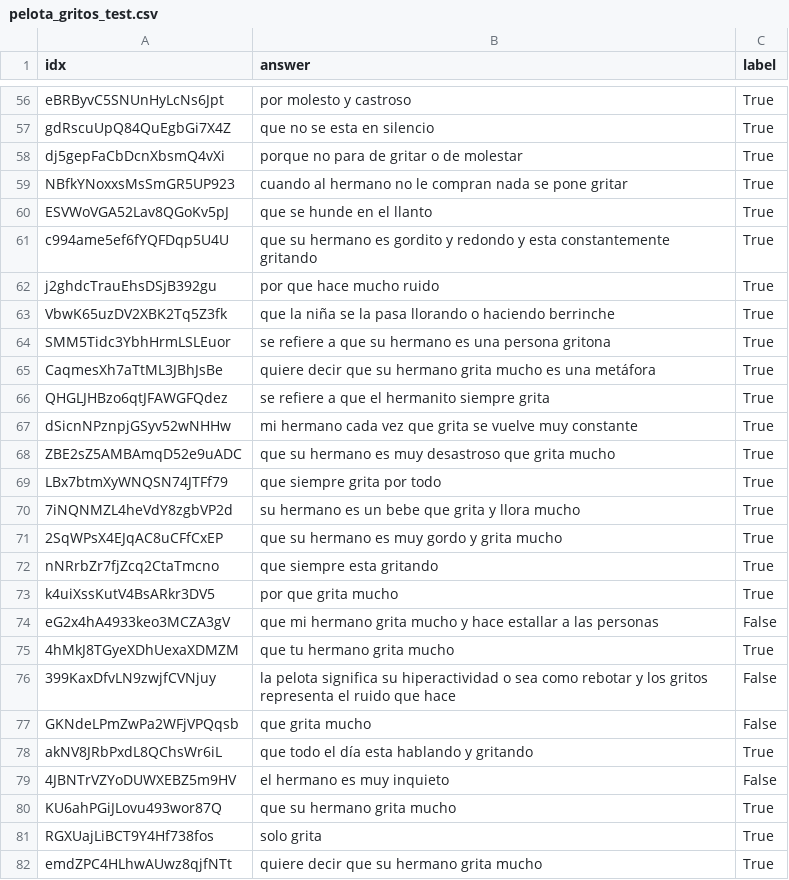
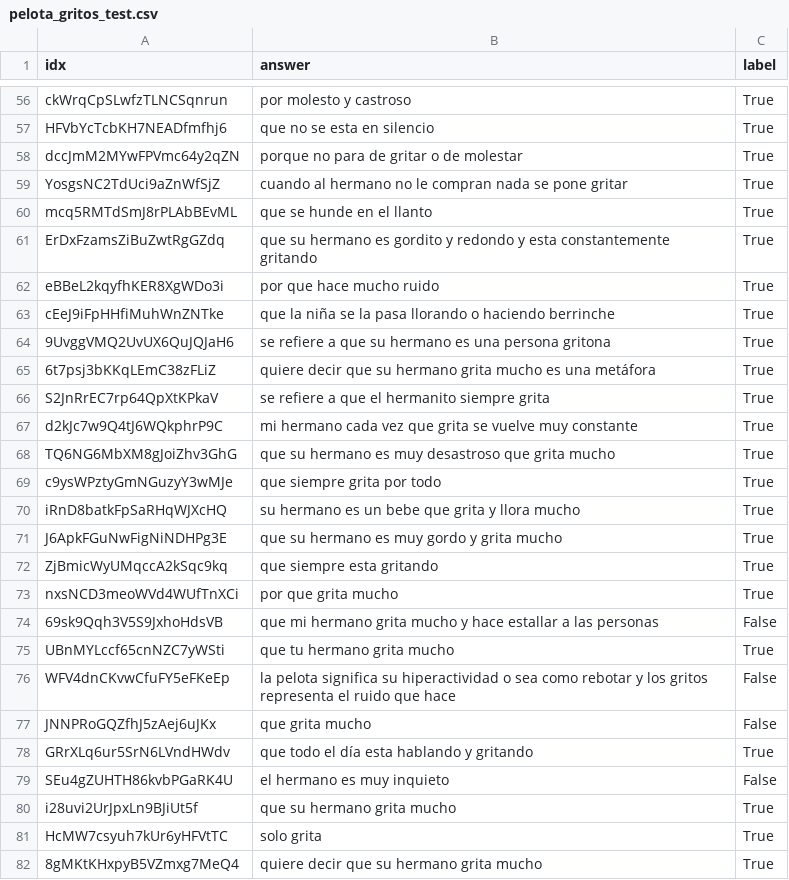
Before and after one commit to ValverDEV/NLPCogEval, a CSV file: datasets/CSVs/pelota_gritos_test.csv, drawn as a sheet; only a part is shown, gaps mark what is left out; the diff covers the shown part only; the diff names each change by its address in the sheet, - before the commit and + after, or states it on an @@ line.

```diff
--- a/datasets/CSVs/pelota_gritos_test.csv
+++ b/datasets/CSVs/pelota_gritos_test.csv
-A56 (idx): eBRByvC5SNUnHyLcNs6Jpt
+A56 (idx): ckWrqCpSLwfzTLNCSqnrun
-A57 (idx): gdRscuUpQ84QuEgbGi7X4Z
+A57 (idx): HFVbYcTcbKH7NEADfmfhj6
-A58 (idx): dj5gepFaCbDcnXbsmQ4vXi
+A58 (idx): dccJmM2MYwFPVmc64y2qZN
-A59 (idx): NBfkYNoxxsMsSmGR5UP923
+A59 (idx): YosgsNC2TdUci9aZnWfSjZ
-A60 (idx): ESVWoVGA52Lav8QGoKv5pJ
+A60 (idx): mcq5RMTdSmJ8rPLAbBEvML
-A61 (idx): c994ame5ef6fYQFDqp5U4U
+A61 (idx): ErDxFzamsZiBuZwtRgGZdq
-A62 (idx): j2ghdcTrauEhsDSjB392gu
+A62 (idx): eBBeL2kqyfhKER8XgWDo3i
-A63 (idx): VbwK65uzDV2XBK2Tq5Z3fk
+A63 (idx): cEeJ9iFpHHfiMuhWnZNTke
-A64 (idx): SMM5Tidc3YbhHrmLSLEuor
+A64 (idx): 9UvggVMQ2UvUX6QuJQJaH6
-A65 (idx): CaqmesXh7aTtML3JBhJsBe
+A65 (idx): 6t7psj3bKKqLEmC38zFLiZ
-A66 (idx): QHGLJHBzo6qtJFAWGFQdez
+A66 (idx): S2JnRrEC7rp64QpXtKPkaV
-A67 (idx): dSicnNPznpjGSyv52wNHHw
+A67 (idx): d2kJc7w9Q4tJ6WQkphrP9C
-A68 (idx): ZBE2sZ5AMBAmqD52e9uADC
+A68 (idx): TQ6NG6MbXM8gJoiZhv3GhG
-A69 (idx): LBx7btmXyWNQSN74JTFf79
+A69 (idx): c9ysWPztyGmNGuzyY3wMJe
-A70 (idx): 7iNQNMZL4heVdY8zgbVP2d
+A70 (idx): iRnD8batkFpSaRHqWJXcHQ
-A71 (idx): 2SqWPsX4EJqAC8uCFfCxEP
+A71 (idx): J6ApkFGuNwFigNiNDHPg3E
-A72 (idx): nNRrbZr7fjZcq2CtaTmcno
+A72 (idx): ZjBmicWyUMqccA2kSqc9kq
-A73 (idx): k4uiXssKutV4BsARkr3DV5
+A73 (idx): nxsNCD3meoWVd4WUfTnXCi
-A74 (idx): eG2x4hA4933keo3MCZA3gV
+A74 (idx): 69sk9Qqh3V5S9JxhoHdsVB
-A75 (idx): 4hMkJ8TGyeXDhUexaXDMZM
+A75 (idx): UBnMYLccf65cnNZC7yWSti
-A76 (idx): 399KaxDfvLN9zwjfCVNjuy
+A76 (idx): WFV4dnCKvwCfuFY5eFKeEp
-A77 (idx): GKNdeLPmZwPa2WFjVPQqsb
+A77 (idx): JNNPRoGQZfhJ5zAej6uJKx
-A78 (idx): akNV8JRbPxdL8QChsWr6iL
+A78 (idx): GRrXLq6ur5SrN6LVndHWdv
-A79 (idx): 4JBNTrVZYoDUWXEBZ5m9HV
+A79 (idx): SEu4gZUHTH86kvbPGaRK4U
-A80 (idx): KU6ahPGiJLovu493wor87Q
+A80 (idx): i28uvi2UrJpxLn9BJiUt5f
-A81 (idx): RGXUajLiBCT9Y4Hf738fos
+A81 (idx): HcMW7csyuh7kUr6yHFVtTC
-A82 (idx): emdZPC4HLhwAUwz8qjfNTt
+A82 (idx): 8gMKtKHxpyB5VZmxg7MeQ4
```
Also changed, not shown: 63 edited cells elsewhere in this file, datasets/CSVs/pelota_gritos_train.csv, datasets/CSVs/pelota_plata_test.csv, 1 other file.
